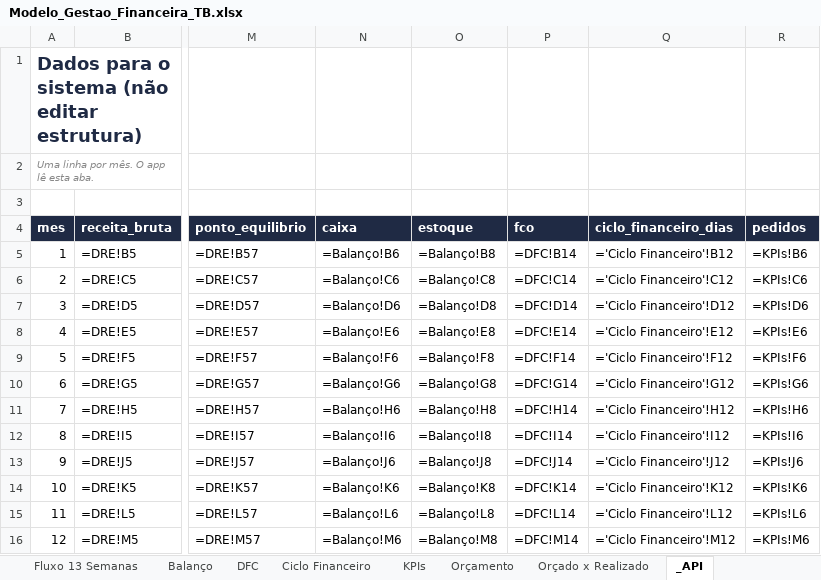
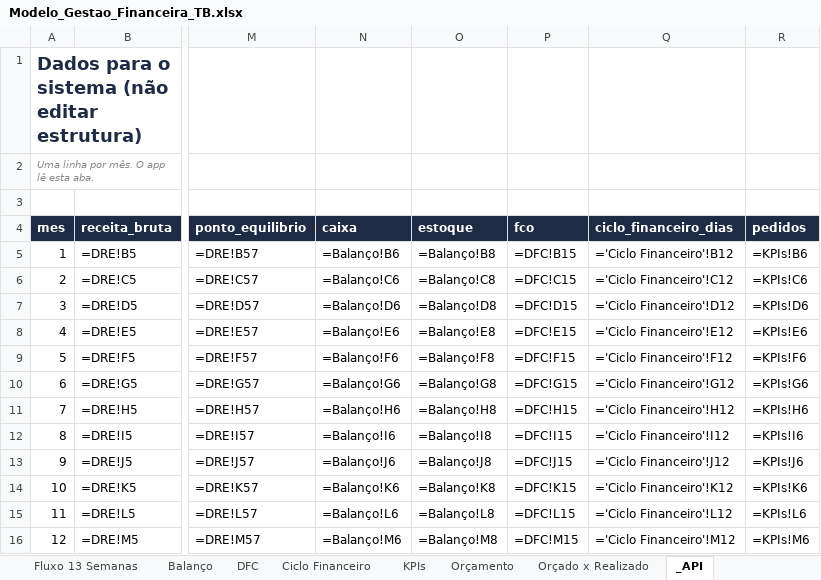
Before and after one commit to yousefarabe0-bit/partner.tbfinance, an Excel workbook: docs/gestao-financeira/planilhas/Modelo_Gestao_Financeira_TB.xlsx, sheet _API, drawn as a sheet; only a part is shown, gaps mark what is left out; values as stored, in another font and other column widths than the file's, no borders; formulas without a stored value are shown as written; the diff names each change by its address in the sheet, - before the commit and + after, or states it on an @@ line.

```diff
--- a/docs/gestao-financeira/planilhas/Modelo_Gestao_Financeira_TB.xlsx (sheet _API)
+++ b/docs/gestao-financeira/planilhas/Modelo_Gestao_Financeira_TB.xlsx (sheet _API)
-P5 (fco): =DFC!B14
+P5 (fco): =DFC!B15
-P6 (fco): =DFC!C14
+P6 (fco): =DFC!C15
-P7 (fco): =DFC!D14
+P7 (fco): =DFC!D15
-P8 (fco): =DFC!E14
+P8 (fco): =DFC!E15
-P9 (fco): =DFC!F14
+P9 (fco): =DFC!F15
-P10 (fco): =DFC!G14
+P10 (fco): =DFC!G15
-P11 (fco): =DFC!H14
+P11 (fco): =DFC!H15
-P12 (fco): =DFC!I14
+P12 (fco): =DFC!I15
-P13 (fco): =DFC!J14
+P13 (fco): =DFC!J15
-P14 (fco): =DFC!K14
+P14 (fco): =DFC!K15
-P15 (fco): =DFC!L14
+P15 (fco): =DFC!L15
-P16 (fco): =DFC!M14
+P16 (fco): =DFC!M15
```
Also changed, not shown: sheet DFC, sheet Balanço, sheet Ciclo Financeiro, sheet Dashboard, 3 other files.
